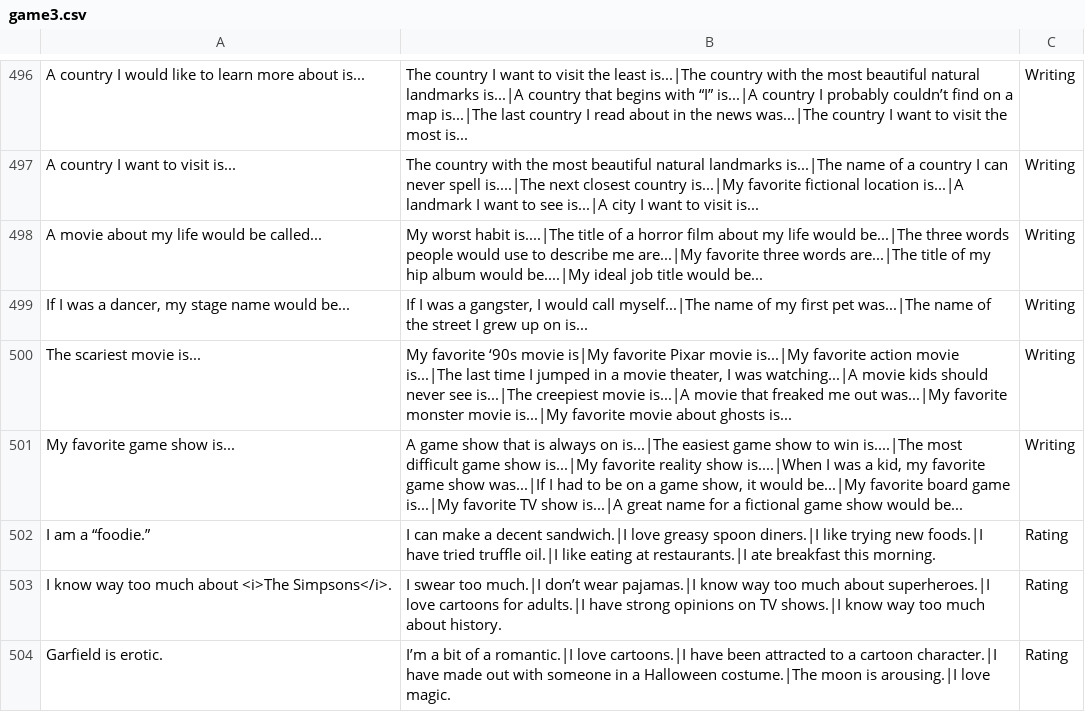
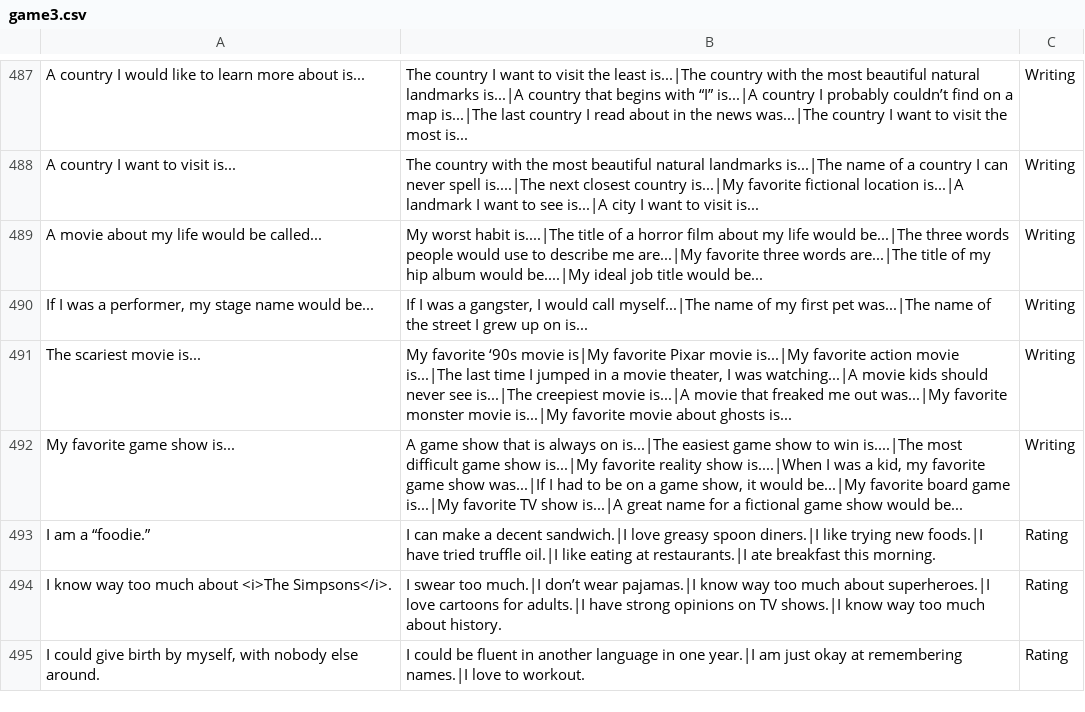
Before and after one commit to thehaseebshah/jorbox-app, a CSV file: public/data/game3.csv, drawn as a sheet; only a part is shown, gaps mark what is left out; the shorter side is filled out with more unchanged rows; the diff covers the shown part only.

```diff
--- a/public/data/game3.csv
+++ b/public/data/game3.csv
@@ -498,3 +489,3 @@ A country I want to visit is...,The country with the most beautiful natural land
 A movie about my life would be called...,My worst habit is....|The title of a horror film about my life would be...|The three words people would use to describe me are...|My favorite three words are...|The title of my hip album would be....|My ideal job title would be...,Writing
-"If I was a dancer, my stage name would be...","If I was a gangster, I would call myself...|The name of my first pet was...|The name of the street I grew up on is...",Writing
+"If I was a performer, my stage name would be...","If I was a gangster, I would call myself...|The name of my first pet was...|The name of the street I grew up on is...",Writing
 The scariest movie is...,"My favorite ‘90s movie is|My favorite Pixar movie is...|My favorite action movie is...|The last time I jumped in a movie theater, I was watching...|A movie kids should never see is...|The creepiest movie is...|A movie that freaked me out was...|My favorite monster movie is...|My favorite movie about ghosts is...",Writing
@@ -503,2 +494 @@ I am a “foodie.”,I can make a decent sandwich.|I love greasy spoon diners.|I
 I know way too much about <i>The Simpsons</i>.,I swear too much.|I don’t wear pajamas.|I know way too much about superheroes.|I love cartoons for adults.|I have strong opinions on TV shows.|I know way too much about history.,Rating
-Garfield is erotic.,I’m a bit of a romantic.|I love cartoons.|I have been attracted to a cartoon character.|I have made out with someone in a Halloween costume.|The moon is arousing.|I love magic.,Rating
```
Also changed, not shown: 13 removed rows and 59 edited cells elsewhere in this file, public/data/game11.csv, public/data/game7.csv, 1 other file.
